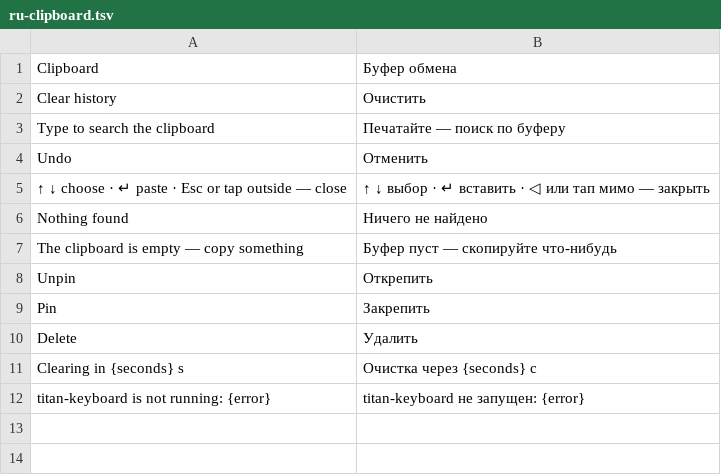
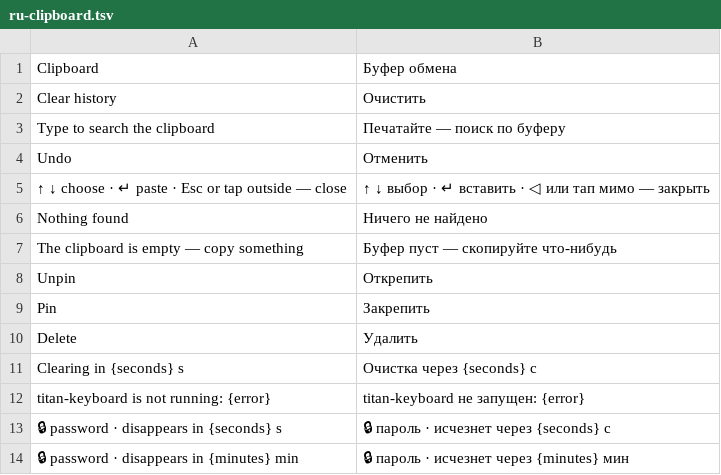
Before and after one commit to Serlk/titan2-keyboard, a TSV file: po/ru-clipboard.tsv, drawn as a sheet; the diff names each change by its address in the sheet, - before the commit and + after, or states it on an @@ line.

```diff
--- a/po/ru-clipboard.tsv
+++ b/po/ru-clipboard.tsv
+row 13: 🔒 password · disappears in {seconds} s | 🔒 пароль · исчезнет через {seconds} с
+row 14: 🔒 password · disappears in {minutes} min | 🔒 пароль · исчезнет через {minutes} мин
```
Also changed, not shown: 7 other files.
